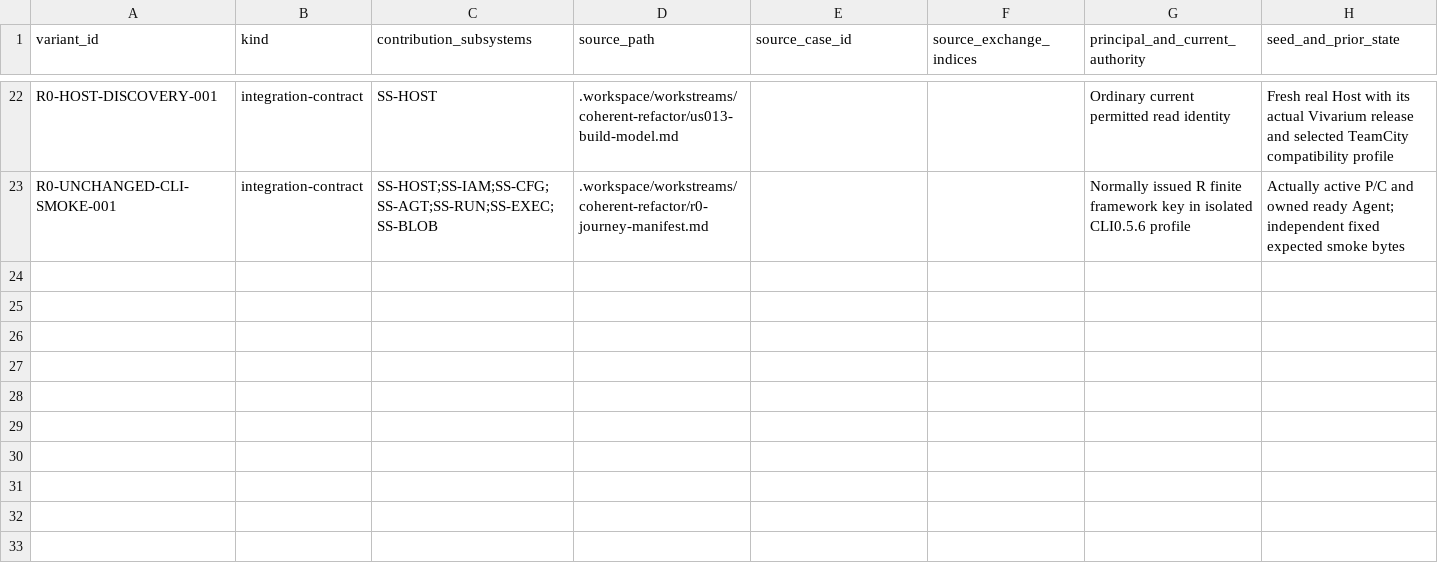
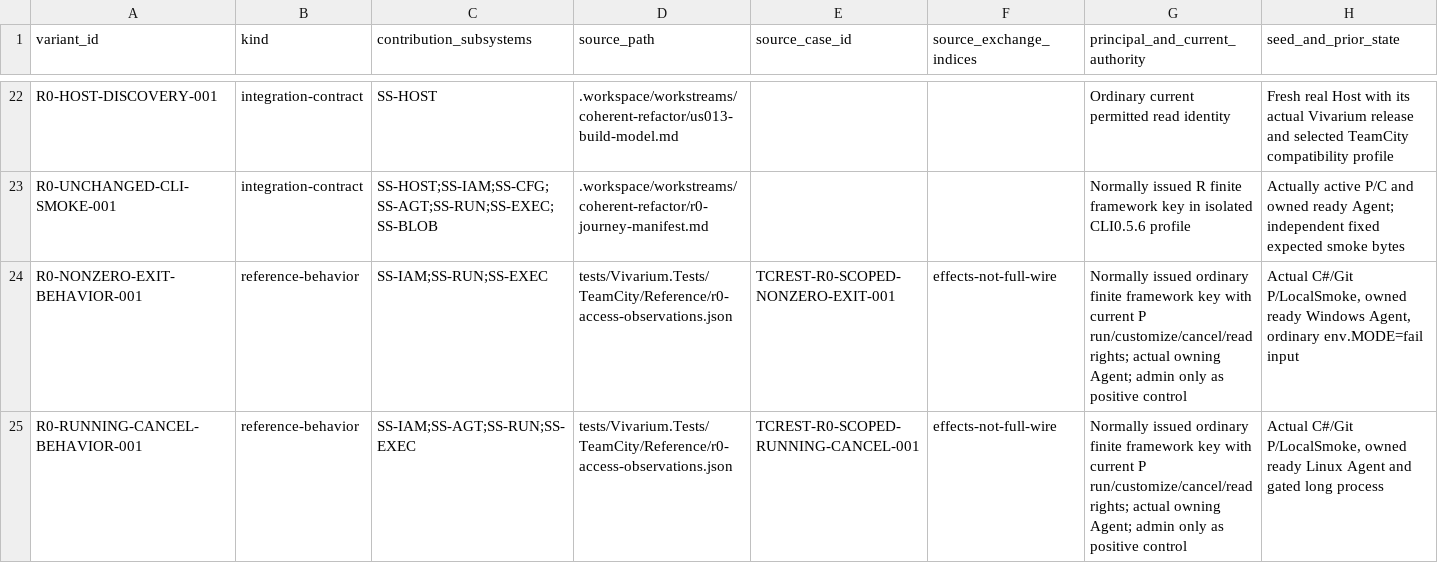
Before and after one commit to iXab3r/Vivarium, a TSV file: .workspace/workstreams/coherent-refactor/r0-contract-variants.tsv, drawn as a sheet; only a part is shown, gaps mark what is left out; rows hold the shown columns only; the diff names each change by its address in the sheet, - before the commit and + after, or states it on an @@ line.

Commit message:
feat: bind behavioral R0 acceptance and retain actual step evidence (D46)

```diff
--- a/.workspace/workstreams/coherent-refactor/r0-contract-variants.tsv
+++ b/.workspace/workstreams/coherent-refactor/r0-contract-variants.tsv
+row 24: R0-NONZERO-EXIT-BEHAVIOR-001 | reference-behavior | SS-IAM;SS-RUN;SS-EXEC | tests/Vivarium.Tests/TeamCity/Reference/r0-access-observations.json | TCREST-R0-SCOPED-NONZERO-EXIT-001 | effects-not-full-wire | Normally issued ordinary finite framework key with current P run/customize/cancel/read rights; actual owning Agent; admin only as positive control | Actual C#/Git P/LocalSmoke, owned ready Windows Agent, ordinary env.MODE=fail input
+row 25: R0-RUNNING-CANCEL-BEHAVIOR-001 | reference-behavior | SS-IAM;SS-AGT;SS-RUN;SS-EXEC | tests/Vivarium.Tests/TeamCity/Reference/r0-access-observations.json | TCREST-R0-SCOPED-RUNNING-CANCEL-001 | effects-not-full-wire | Normally issued ordinary finite framework key with current P run/customize/cancel/read rights; actual owning Agent; admin only as positive control | Actual C#/Git P/LocalSmoke, owned ready Linux Agent and gated long process
```
Also changed, not shown: .workspace/workstreams/coherent-refactor/subsystem-contributions.tsv, 31 other files.
